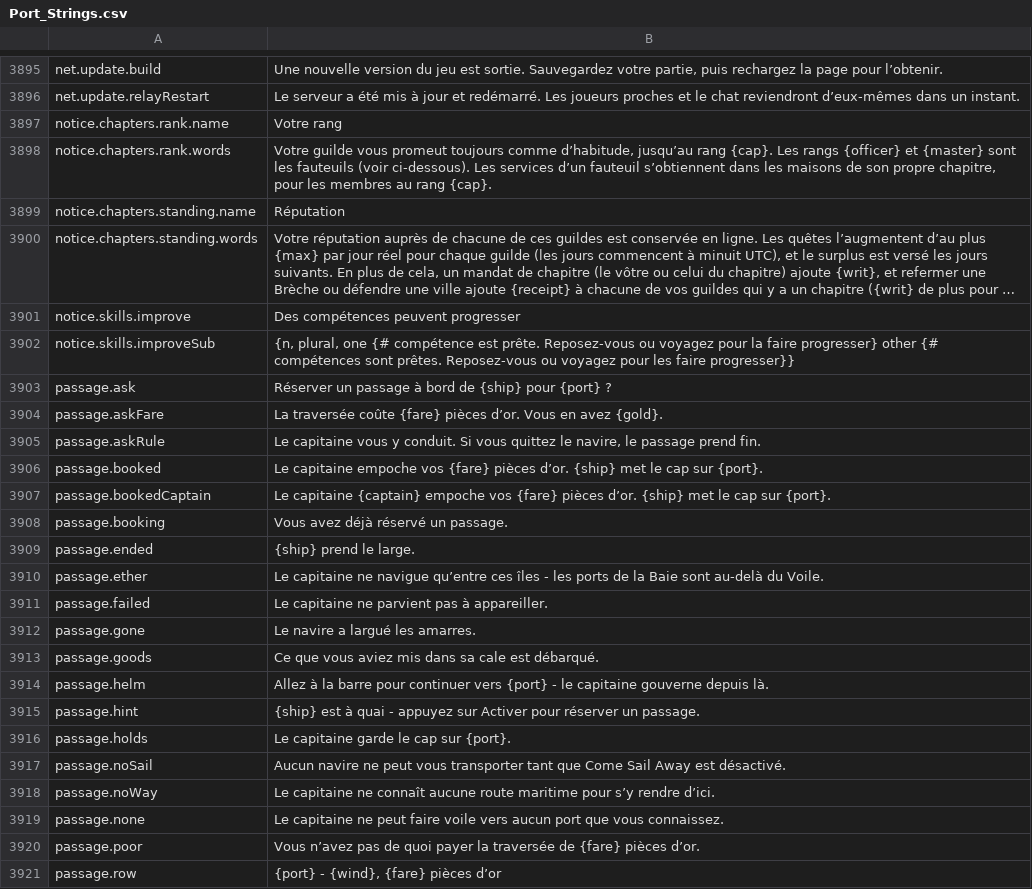
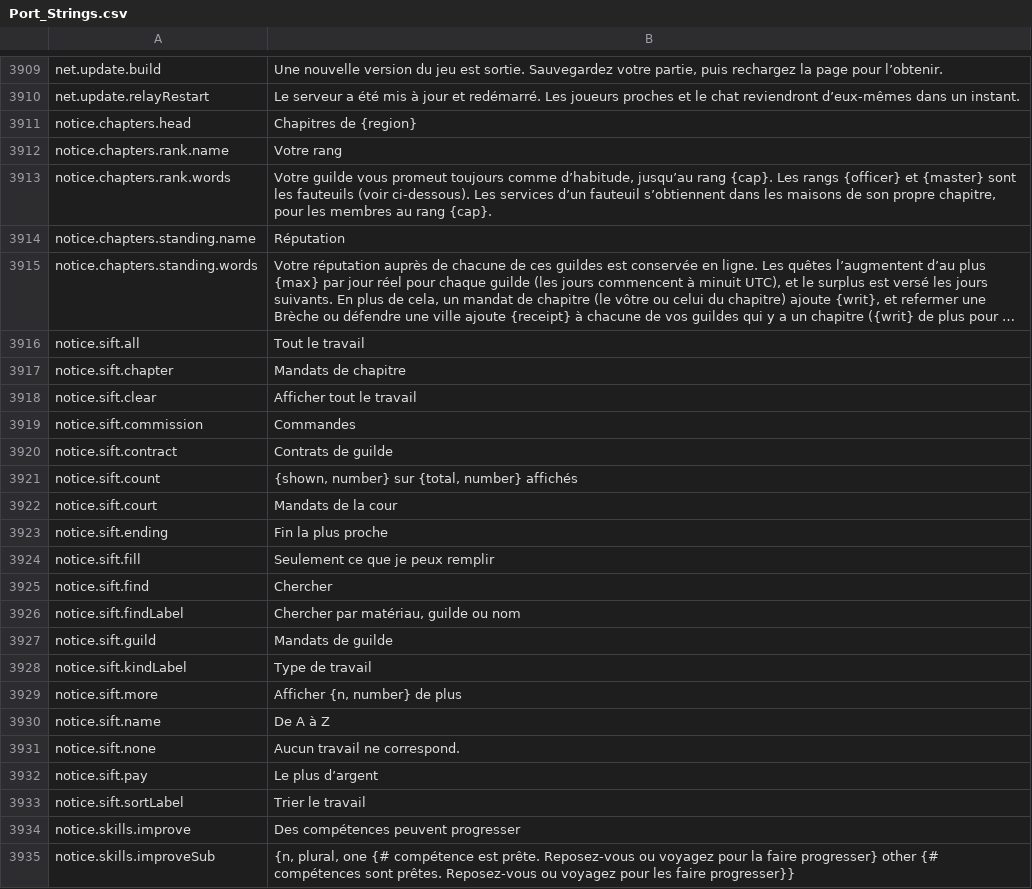
Before and after one commit to Hazerre/daggerfall-js-source, a CSV file: locales/fr/Port_Strings.csv, drawn as a sheet; only a part is shown, gaps mark what is left out; the shorter side is filled out with more unchanged rows; long unchanged cells end in …; the diff covers the shown part only; the diff names each change by its address in the sheet, - before the commit and + after, or states it on an @@ line.

```diff
--- a/locales/fr/Port_Strings.csv
+++ b/locales/fr/Port_Strings.csv
+row 3911: notice.chapters.head | Chapitres de {region}
+row 3916: notice.sift.all | Tout le travail
+row 3917: notice.sift.chapter | Mandats de chapitre
+row 3918: notice.sift.clear | Afficher tout le travail
+row 3919: notice.sift.commission | Commandes
+row 3920: notice.sift.contract | Contrats de guilde
+row 3921: notice.sift.count | {shown, number} sur {total, number} affichés
+row 3922: notice.sift.court | Mandats de la cour
+row 3923: notice.sift.ending | Fin la plus proche
+row 3924: notice.sift.fill | Seulement ce que je peux remplir
+row 3925: notice.sift.find | Chercher
+row 3926: notice.sift.findLabel | Chercher par matériau, guilde ou nom
+row 3927: notice.sift.guild | Mandats de guilde
+row 3928: notice.sift.kindLabel | Type de travail
+row 3929: notice.sift.more | Afficher {n, number} de plus
+row 3930: notice.sift.name | De A à Z
+row 3931: notice.sift.none | Aucun travail ne correspond.
+row 3932: notice.sift.pay | Le plus d’argent
+row 3933: notice.sift.sortLabel | Trier le travail
```
Also changed, not shown: 14 added rows elsewhere in this file, locales/bg/Port_Strings.csv, locales/cs/Port_Strings.csv, 54 other files.
